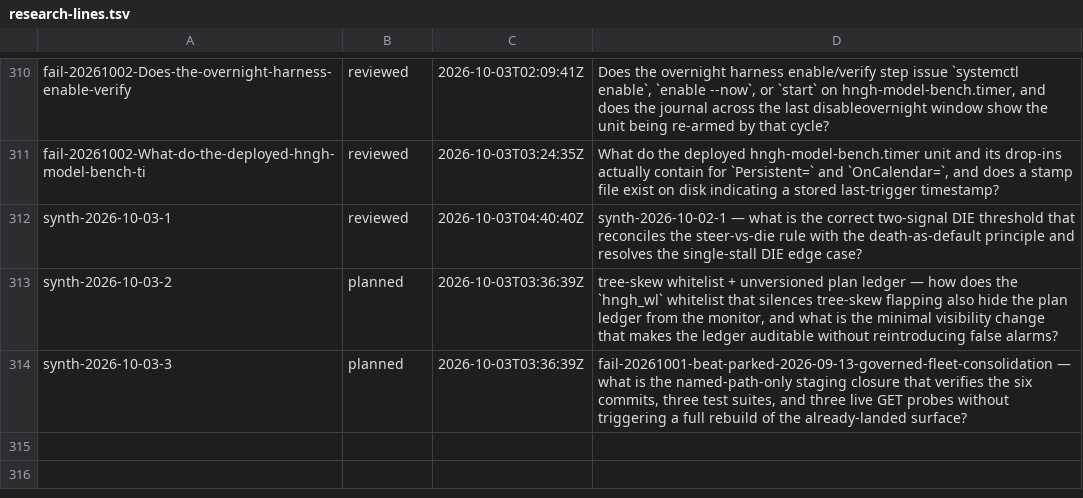
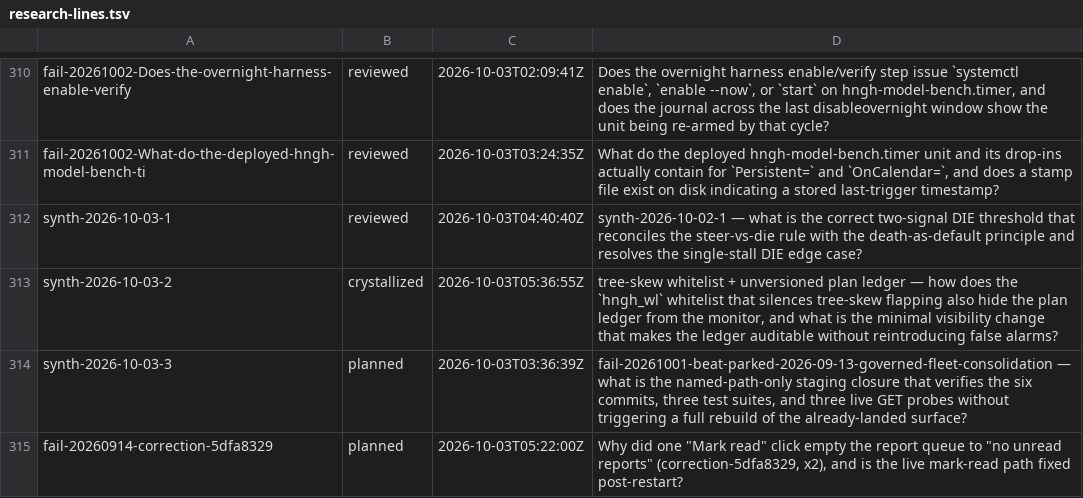
Before and after one commit to boundring/hngh, a TSV file: automation/research-lines.tsv, drawn as a sheet; only a part is shown, gaps mark what is left out.

Commit message:
research: synth-2026-10-03-2 crystallized

```diff
--- a/automation/research-lines.tsv
+++ b/automation/research-lines.tsv
@@ -312,3 +312,4 @@ fail-20261002-What-do-the-deployed-hngh-model-bench-ti	reviewed	2026-10-03T03:24
 synth-2026-10-03-1	reviewed	2026-10-03T04:40:40Z	synth-2026-10-02-1 — what is the correct two-signal DIE threshold that reconciles the steer-vs-die rule with the death-as-default principle and resolves the single-stall DIE edge case?
-synth-2026-10-03-2	planned	2026-10-03T03:36:39Z	tree-skew whitelist + unversioned plan ledger — how does the `hngh_wl` whitelist that silences tree-skew flapping also hide the plan ledger from the monitor, and what is the minimal visibility change that makes the ledger auditable without reintroducing false alarms?
+synth-2026-10-03-2	crystallized	2026-10-03T05:36:55Z	tree-skew whitelist + unversioned plan ledger — how does the `hngh_wl` whitelist that silences tree-skew flapping also hide the plan ledger from the monitor, and what is the minimal visibility change that makes the ledger auditable without reintroducing false alarms?
 synth-2026-10-03-3	planned	2026-10-03T03:36:39Z	fail-20261001-beat-parked-2026-09-13-governed-fleet-consolidation — what is the named-path-only staging closure that verifies the six commits, three test suites, and three live GET probes without triggering a full rebuild of the already-landed surface?
+fail-20260914-correction-5dfa8329	planned	2026-10-03T05:22:00Z	Why did one "Mark read" click empty the report queue to "no unread reports" (correction-5dfa8329, x2), and is the live mark-read path fixed post-restart?
```
Also changed, not shown: 1 other file.
